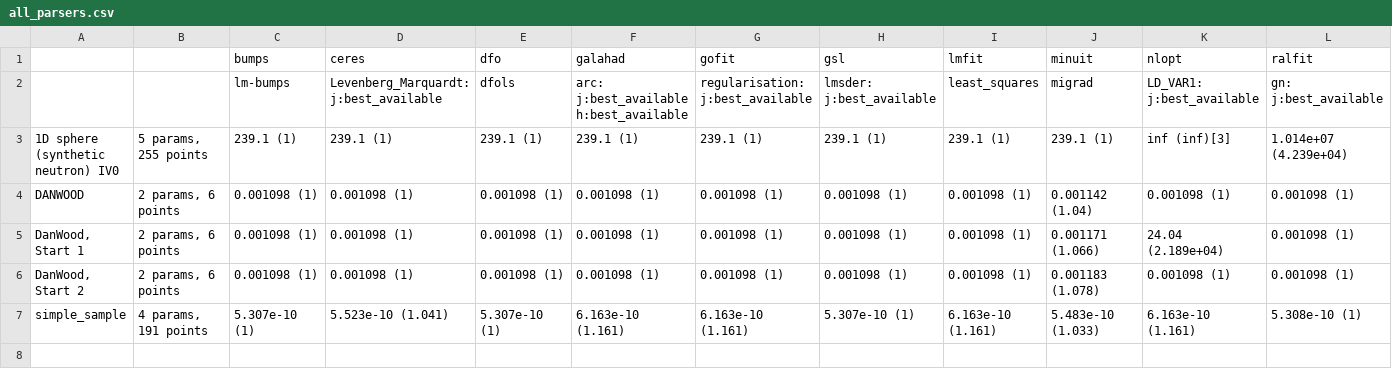
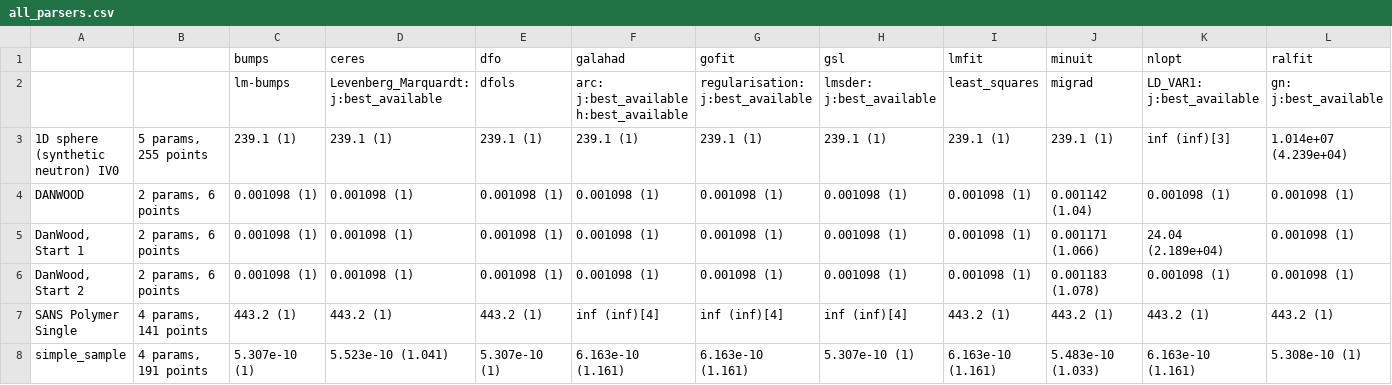
Before and after one commit to fitbenchmarking/fitbenchmarking, a CSV file: fitbenchmarking/systests/linux_expected_results/all_parsers.csv, drawn as a sheet; only a part is shown; rows hold the shown columns only; the diff names each change by its address in the sheet, - before the commit and + after, or states it on an @@ line.

Commit message:
update expected results

```diff
--- a/fitbenchmarking/systests/linux_expected_results/all_parsers.csv
+++ b/fitbenchmarking/systests/linux_expected_results/all_parsers.csv
+row 7: SANS Polymer Single | 4 params, 141 points | 443.2 (1) | 443.2 (1) | 443.2 (1) | inf (inf)[4] | inf (inf)[4] | inf (inf)[4] | 443.2 (1) | 443.2 (1) | 443.2 (1) | 443.2 (1)
```
